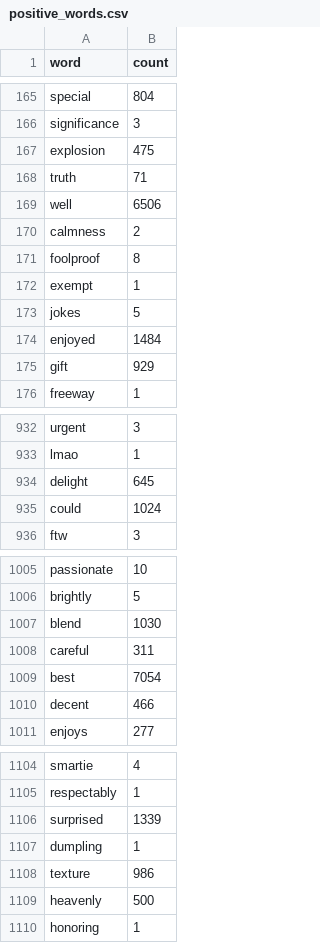
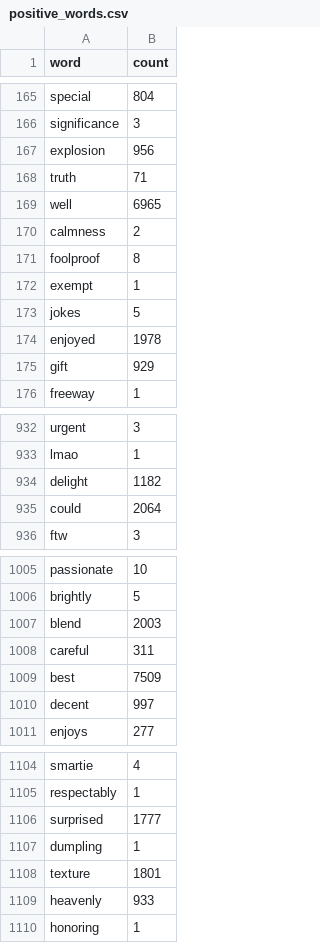
Before and after one commit to sourabh-gaonkar/LNC-RecommendationEngine, a CSV file: Server/src/main/resources/positive_words.csv, drawn as a sheet; only a part is shown, gaps mark what is left out; the diff covers the shown part only.

```diff
--- a/Server/src/main/resources/positive_words.csv
+++ b/Server/src/main/resources/positive_words.csv
@@ -166,5 +166,5 @@ special,804
 significance,3
-explosion,475
+explosion,956
 truth,71
-well,6506
+well,6965
 calmness,2
@@ -173,3 +173,3 @@ exempt,1
 jokes,5
-enjoyed,1484
+enjoyed,1978
 gift,929
@@ -933,4 +933,4 @@ urgent,3
 lmao,1
-delight,645
-could,1024
+delight,1182
+could,2064
 ftw,3
@@ -1006,6 +1006,6 @@ passionate,10
 brightly,5
-blend,1030
+blend,2003
 careful,311
-best,7054
-decent,466
+best,7509
+decent,997
 enjoys,277
@@ -1105,6 +1105,6 @@ smartie,4
 respectably,1
-surprised,1339
+surprised,1777
 dumpling,1
-texture,986
-heavenly,500
+texture,1801
+heavenly,933
 honoring,1
```
Also changed, not shown: 70 edited cells elsewhere in this file, Server/src/main/resources/negative_words.csv, 26 other files.
